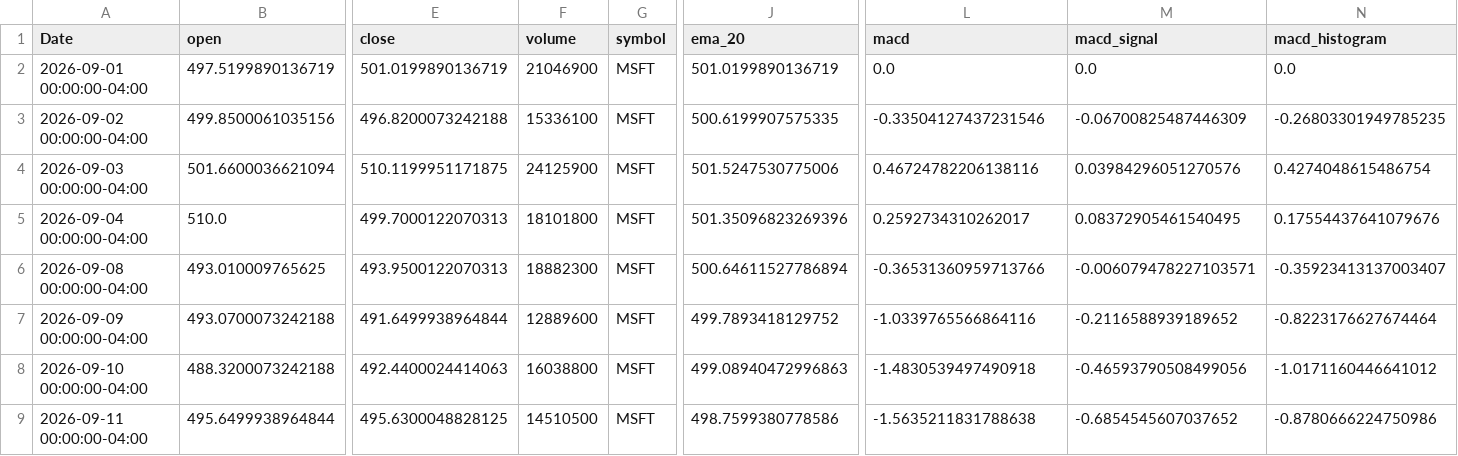
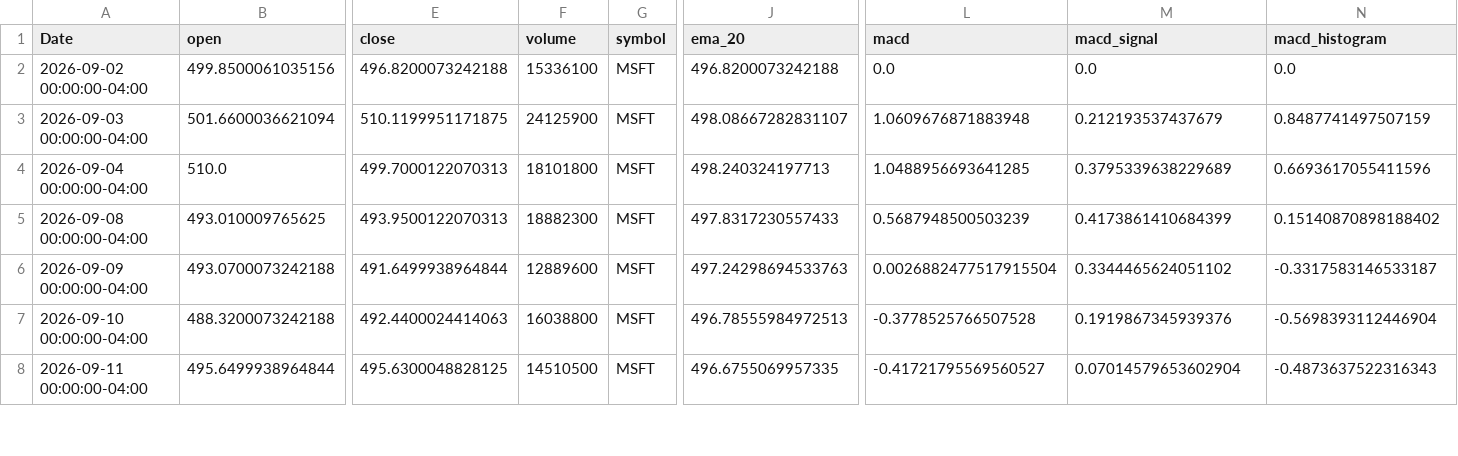
Before and after one commit to elrey85/Data-agent, a CSV file: analysis/MSFT_analysis.csv, drawn as a sheet; only a part is shown, gaps mark what is left out; removed rows and columns are numbered as before the commit, all else as after; rows hold the shown columns only; the diff covers the shown part only; the diff names each change by its address in the sheet, - before the commit and + after, or states it on an @@ line.

```diff
--- a/analysis/MSFT_analysis.csv
+++ b/analysis/MSFT_analysis.csv
-row 2: 2026-09-01 00:00:00-04:00 | 497.5199890136719 | 501.0199890136719 | 21046900 | MSFT | 501.0199890136719 | 0.0 | 0.0 | 0.0
-J2 (ema_20): 500.6199907575335
+J2 (ema_20): 496.8200073242188
-L2 (macd): -0.33504127437231546
+L2 (macd): 0.0
-M2 (macd_signal): -0.06700825487446309
+M2 (macd_signal): 0.0
-N2 (macd_histogram): -0.26803301949785235
+N2 (macd_histogram): 0.0
-J3 (ema_20): 501.5247530775006
+J3 (ema_20): 498.08667282831107
-L3 (macd): 0.46724782206138116
+L3 (macd): 1.0609676871883948
-M3 (macd_signal): 0.03984296051270576
+M3 (macd_signal): 0.212193537437679
-N3 (macd_histogram): 0.4274048615486754
+N3 (macd_histogram): 0.8487741497507159
-J4 (ema_20): 501.35096823269396
+J4 (ema_20): 498.240324197713
-L4 (macd): 0.2592734310262017
+L4 (macd): 1.0488956693641285
-M4 (macd_signal): 0.08372905461540495
+M4 (macd_signal): 0.3795339638229689
-N4 (macd_histogram): 0.17554437641079676
+N4 (macd_histogram): 0.6693617055411596
-J5 (ema_20): 500.64611527786894
+J5 (ema_20): 497.8317230557433
-L5 (macd): -0.36531360959713766
+L5 (macd): 0.5687948500503239
-M5 (macd_signal): -0.006079478227103571
+M5 (macd_signal): 0.4173861410684399
-N5 (macd_histogram): -0.35923413137003407
+N5 (macd_histogram): 0.15140870898188402
-J6 (ema_20): 499.7893418129752
+J6 (ema_20): 497.24298694533763
-L6 (macd): -1.0339765566864116
+L6 (macd): 0.0026882477517915504
-M6 (macd_signal): -0.2116588939189652
+M6 (macd_signal): 0.3344465624051102
-N6 (macd_histogram): -0.8223176627674464
+N6 (macd_histogram): -0.3317583146533187
-J7 (ema_20): 499.08940472996863
+J7 (ema_20): 496.78555984972513
-L7 (macd): -1.4830539497490918
+L7 (macd): -0.3778525766507528
-M7 (macd_signal): -0.46593790508499056
+M7 (macd_signal): 0.1919867345939376
-N7 (macd_histogram): -1.0171160446641012
+N7 (macd_histogram): -0.5698393112446904
-J8 (ema_20): 498.7599380778586
+J8 (ema_20): 496.6755069957335
-L8 (macd): -1.5635211831788638
+L8 (macd): -0.41721795569560527
-M8 (macd_signal): -0.6854545607037652
+M8 (macd_signal): 0.07014579653602904
-N8 (macd_histogram): -0.8780666224750986
+N8 (macd_histogram): -0.4873637522316343
```
Also changed, not shown: 1 added row and 62 edited cells elsewhere in this file, analysis/AAPL_analysis.csv, analysis/TSLA_analysis.csv, 4 other files.
